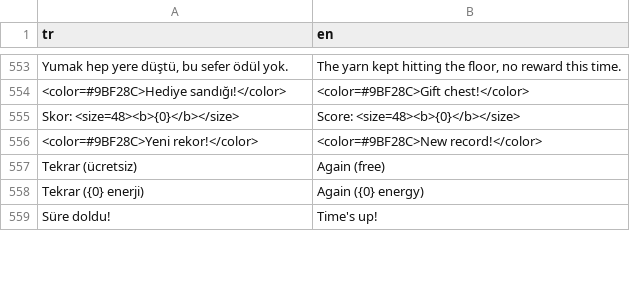
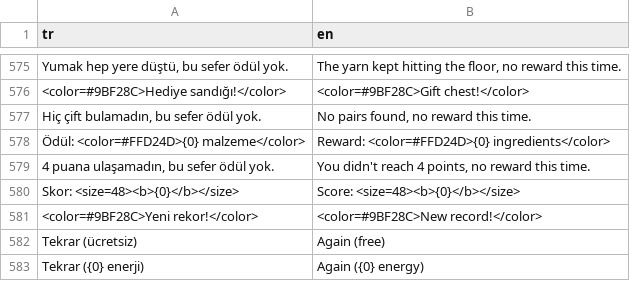
Before and after one commit to ddenizea/KaraPati, a CSV file: Assets/Resources/Lang/strings.csv, drawn as a sheet; only a part is shown, gaps mark what is left out; the shorter side is filled out with more unchanged rows; the diff covers the shown part only; the diff names each change by its address in the sheet, - before the commit and + after, or states it on an @@ line.

```diff
--- a/Assets/Resources/Lang/strings.csv
+++ b/Assets/Resources/Lang/strings.csv
+row 577: Hiç çift bulamadın, bu sefer ödül yok. | No pairs found, no reward this time.
+row 578: Ödül: <color=#FFD24D>{0} malzeme</color> | Reward: <color=#FFD24D>{0} ingredients</color>
+row 579: 4 puana ulaşamadın, bu sefer ödül yok. | You didn't reach 4 points, no reward this time.
```
Also changed, not shown: 30 added rows and 1 moved row elsewhere in this file, 12 other files.
